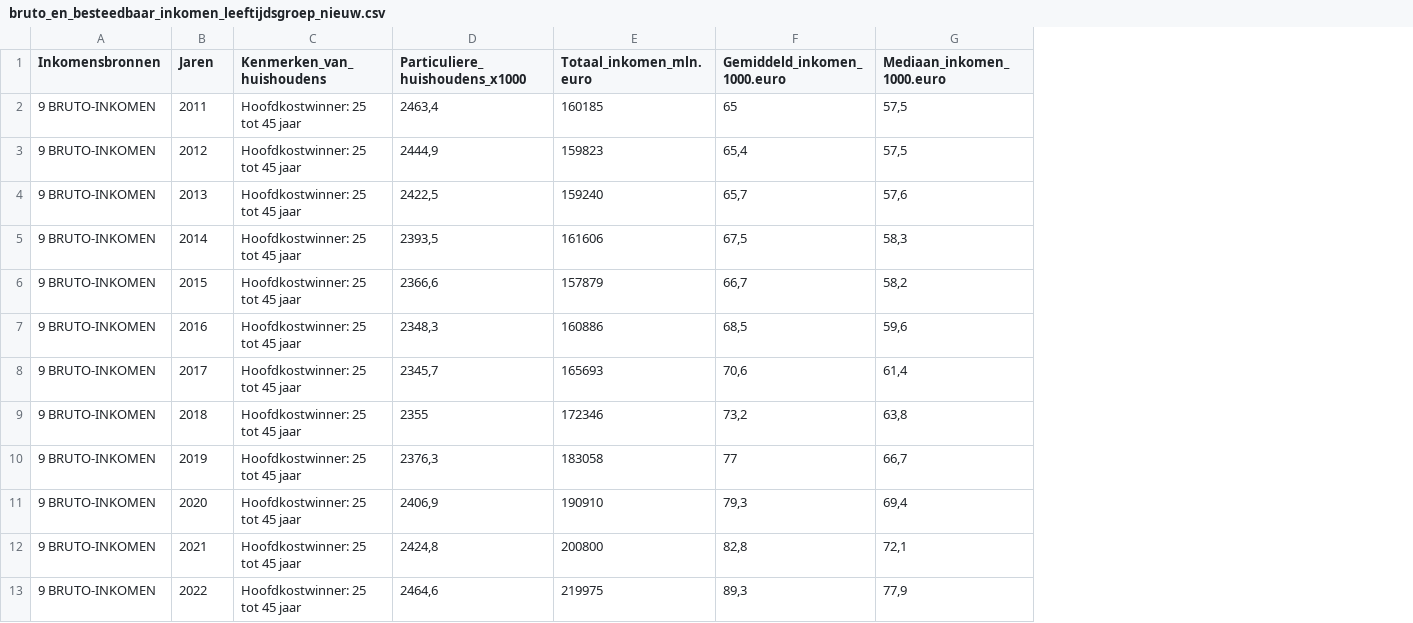
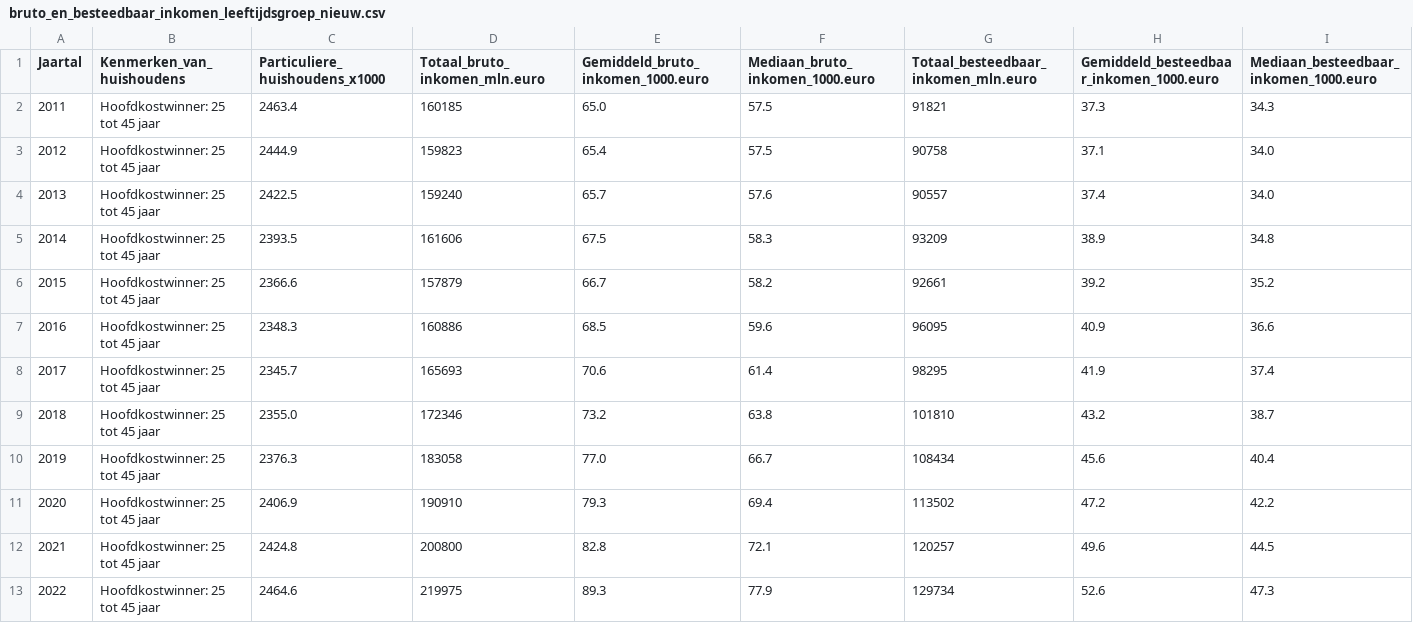
Before and after one commit to TimKnegt/Tutorial-group-1-1, a CSV file: data 2.0/bruto_en_besteedbaar_inkomen_leeftijdsgroep_nieuw.csv, drawn as a sheet; only a part is shown; removed rows and columns are numbered as before the commit, all else as after; the diff covers the shown part only; the diff names each change by its address in the sheet, - before the commit and + after, or states it on an @@ line.

```diff
--- a/data 2.0/bruto_en_besteedbaar_inkomen_leeftijdsgroep_nieuw.csv
+++ b/data 2.0/bruto_en_besteedbaar_inkomen_leeftijdsgroep_nieuw.csv
-column A (Inkomensbronnen), rows 2-13: all 9 BRUTO-INKOMEN
-column F (Gemiddeld_inkomen_1000.euro), rows 2-13: 65 | 65,4 | 65,7 | 67,5 | 66,7 | 68,5 | 70,6 | 73,2 | 77 | 79,3 | 82,8 | 89,3
-column G (Mediaan_inkomen_1000.euro), rows 2-13: 57,5 | 57,5 | 57,6 | 58,3 | 58,2 | 59,6 | 61,4 | 63,8 | 66,7 | 69,4 | 72,1 | 77,9
+column E, rows 1-13: Gemiddeld_bruto_inkomen_1000.euro | 65.0 | 65.4 | 65.7 | 67.5 | 66.7 | 68.5 | 70.6 | 73.2 | 77.0 | 79.3 | 82.8 | 89.3
+column F (Mediaan_bruto_inkomen_1000.euro), rows 2-13: 57.5 | 57.5 | 57.6 | 58.3 | 58.2 | 59.6 | 61.4 | 63.8 | 66.7 | 69.4 | 72.1 | 77.9
+column G, rows 1-13: Totaal_besteedbaar_inkomen_mln.euro | 91821 | 90758 | 90557 | 93209 | 92661 | 96095 | 98295 | 101810 | 108434 | 113502 | 120257 | 129734
+column H, rows 1-13: Gemiddeld_besteedbaar_inkomen_1000.euro | 37.3 | 37.1 | 37.4 | 38.9 | 39.2 | 40.9 | 41.9 | 43.2 | 45.6 | 47.2 | 49.6 | 52.6
+column I, rows 1-13: Mediaan_besteedbaar_inkomen_1000.euro | 34.3 | 34.0 | 34.0 | 34.8 | 35.2 | 36.6 | 37.4 | 38.7 | 40.4 | 42.2 | 44.5 | 47.3
-A1: Jaren
+A1: Jaartal
-D1: Totaal_inkomen_mln.euro
+D1: Totaal_bruto_inkomen_mln.euro
-C2 (Particuliere_huishoudens_x1000): 2463,4
+C2 (Particuliere_huishoudens_x1000): 2463.4
-C3 (Particuliere_huishoudens_x1000): 2444,9
+C3 (Particuliere_huishoudens_x1000): 2444.9
-C4 (Particuliere_huishoudens_x1000): 2422,5
+C4 (Particuliere_huishoudens_x1000): 2422.5
-C5 (Particuliere_huishoudens_x1000): 2393,5
+C5 (Particuliere_huishoudens_x1000): 2393.5
-C6 (Particuliere_huishoudens_x1000): 2366,6
+C6 (Particuliere_huishoudens_x1000): 2366.6
-C7 (Particuliere_huishoudens_x1000): 2348,3
+C7 (Particuliere_huishoudens_x1000): 2348.3
-C8 (Particuliere_huishoudens_x1000): 2345,7
+C8 (Particuliere_huishoudens_x1000): 2345.7
-C9 (Particuliere_huishoudens_x1000): 2355
+C9 (Particuliere_huishoudens_x1000): 2355.0
-C10 (Particuliere_huishoudens_x1000): 2376,3
+C10 (Particuliere_huishoudens_x1000): 2376.3
-C11 (Particuliere_huishoudens_x1000): 2406,9
+C11 (Particuliere_huishoudens_x1000): 2406.9
-C12 (Particuliere_huishoudens_x1000): 2424,8
+C12 (Particuliere_huishoudens_x1000): 2424.8
-C13 (Particuliere_huishoudens_x1000): 2464,6
+C13 (Particuliere_huishoudens_x1000): 2464.6
```
Also changed, not shown: 14 removed rows and 3 edited cells elsewhere in this file, data 2.0/Samenvoeging1.csv, data 2.0/Samenvoeging2.csv, 2 other files.
